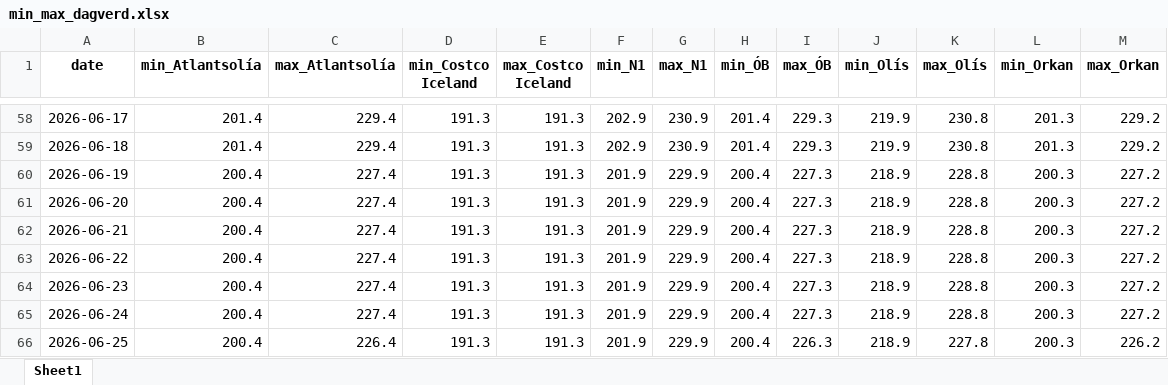
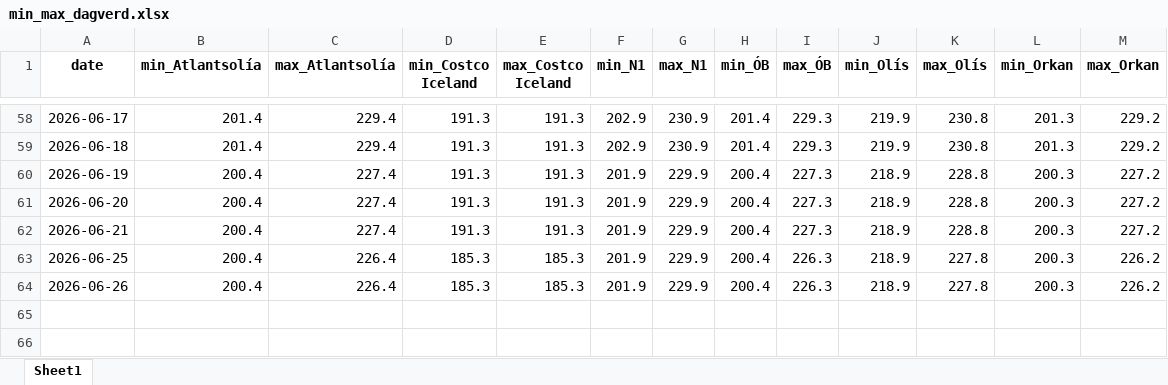
Before and after one commit to asi-hag/gasverkefni, an Excel workbook: min_max_dagverd.xlsx, sheet Sheet1, drawn as a sheet; only a part is shown, gaps mark what is left out; values as stored, in another font and other column widths than the file's, no borders; removed rows and columns are numbered as before the commit, all else as after; the diff names each change by its address in the sheet, - before the commit and + after, or states it on an @@ line.

```diff
--- a/min_max_dagverd.xlsx (sheet Sheet1)
+++ b/min_max_dagverd.xlsx (sheet Sheet1)
-row 63: 2026-06-22 | 200.4 | 227.4 | 191.3 | 191.3 | 201.9 | 229.9 | 200.4 | 227.3 | 218.9 | 228.8 | 200.3 | 227.2
-row 64: 2026-06-23 | 200.4 | 227.4 | 191.3 | 191.3 | 201.9 | 229.9 | 200.4 | 227.3 | 218.9 | 228.8 | 200.3 | 227.2
-row 65: 2026-06-24 | 200.4 | 227.4 | 191.3 | 191.3 | 201.9 | 229.9 | 200.4 | 227.3 | 218.9 | 228.8 | 200.3 | 227.2
-D63 (min_Costco Iceland): 191.3
+D63 (min_Costco Iceland): 185.3
-E63 (max_Costco Iceland): 191.3
+E63 (max_Costco Iceland): 185.3
+row 64: 2026-06-26 | 200.4 | 226.4 | 185.3 | 185.3 | 201.9 | 229.9 | 200.4 | 226.3 | 218.9 | 227.8 | 200.3 | 226.2
```
Also changed, not shown: vikur_fra_2017.xlsx, 1 other file.
